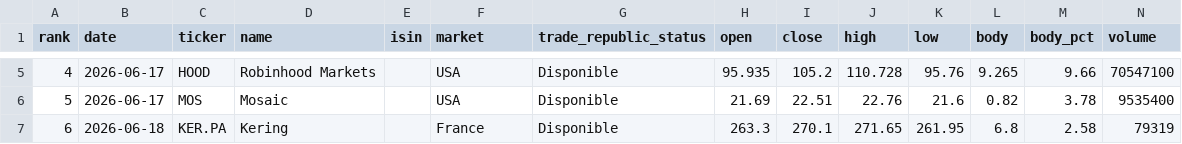
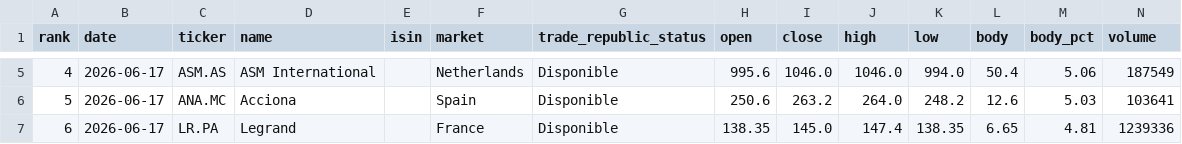
Before and after one commit to instialejandro-stack/stock-candle-scanner-actions, a CSV file: output/top10_bullish_candles.csv, drawn as a sheet; only a part is shown, gaps mark what is left out; the diff covers the shown part only.

```diff
--- a/output/top10_bullish_candles.csv
+++ b/output/top10_bullish_candles.csv
@@ -5,3 +5,3 @@ rank,date,ticker,name,isin,market,trade_republic_status,open,close,high,low,body
-4,2026-06-17,HOOD,Robinhood Markets,,USA,Disponible,95.935,105.2,110.728,95.76,9.265,9.66,70547100
-5,2026-06-17,MOS,Mosaic,,USA,Disponible,21.69,22.51,22.76,21.6,0.82,3.78,9535400
-6,2026-06-18,KER.PA,Kering,,France,Disponible,263.3,270.1,271.65,261.95,6.8,2.58,79319
+4,2026-06-17,ASM.AS,ASM International,,Netherlands,Disponible,995.6,1046.0,1046.0,994.0,50.4,5.06,187549
+5,2026-06-17,ANA.MC,Acciona,,Spain,Disponible,250.6,263.2,264.0,248.2,12.6,5.03,103641
+6,2026-06-17,LR.PA,Legrand,,France,Disponible,138.35,145.0,147.4,138.35,6.65,4.81,1239336
```
Also changed, not shown: 72 edited cells elsewhere in this file, output/history_intraday_candidates.csv, output/history_top10_bullish_candles.csv, 2 other files.
